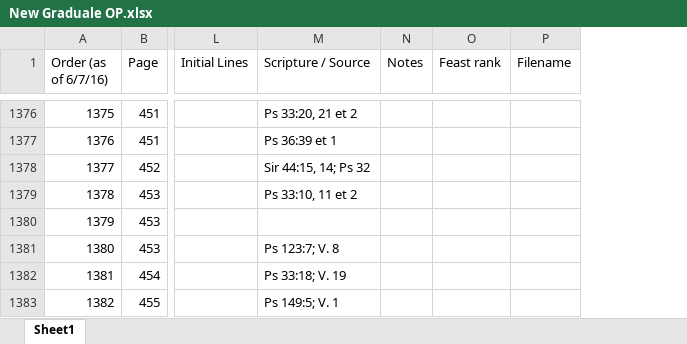
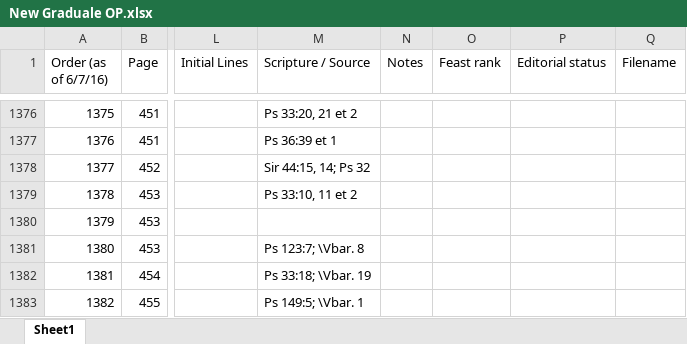
Before and after one commit to innocentop/atelier, an Excel workbook: New Graduale OP.xlsx, sheet Sheet1, drawn as a sheet; only a part is shown, gaps mark what is left out; values as stored, in another font and other column widths than the file's, no borders; the diff covers the shown part only; the diff names each change by its address in the sheet, - before the commit and + after, or states it on an @@ line.

```diff
--- a/New Graduale OP.xlsx (sheet Sheet1)
+++ b/New Graduale OP.xlsx (sheet Sheet1)
+column P (Editorial status), empty
-M1381 (Scripture / Source): Ps 123:7; V. 8
+M1381 (Scripture / Source): Ps 123:7; \Vbar. 8
-M1382 (Scripture / Source): Ps 33:18; V. 19
+M1382 (Scripture / Source): Ps 33:18; \Vbar. 19
-M1383 (Scripture / Source): Ps 149:5; V. 1
+M1383 (Scripture / Source): Ps 149:5; \Vbar. 1
```
Also changed, not shown: 126 edited cells elsewhere in this sheet, formulas that keep their value, hidden cells, Old Graduale Index [Graduale OP].xlsx, 47 other files.
